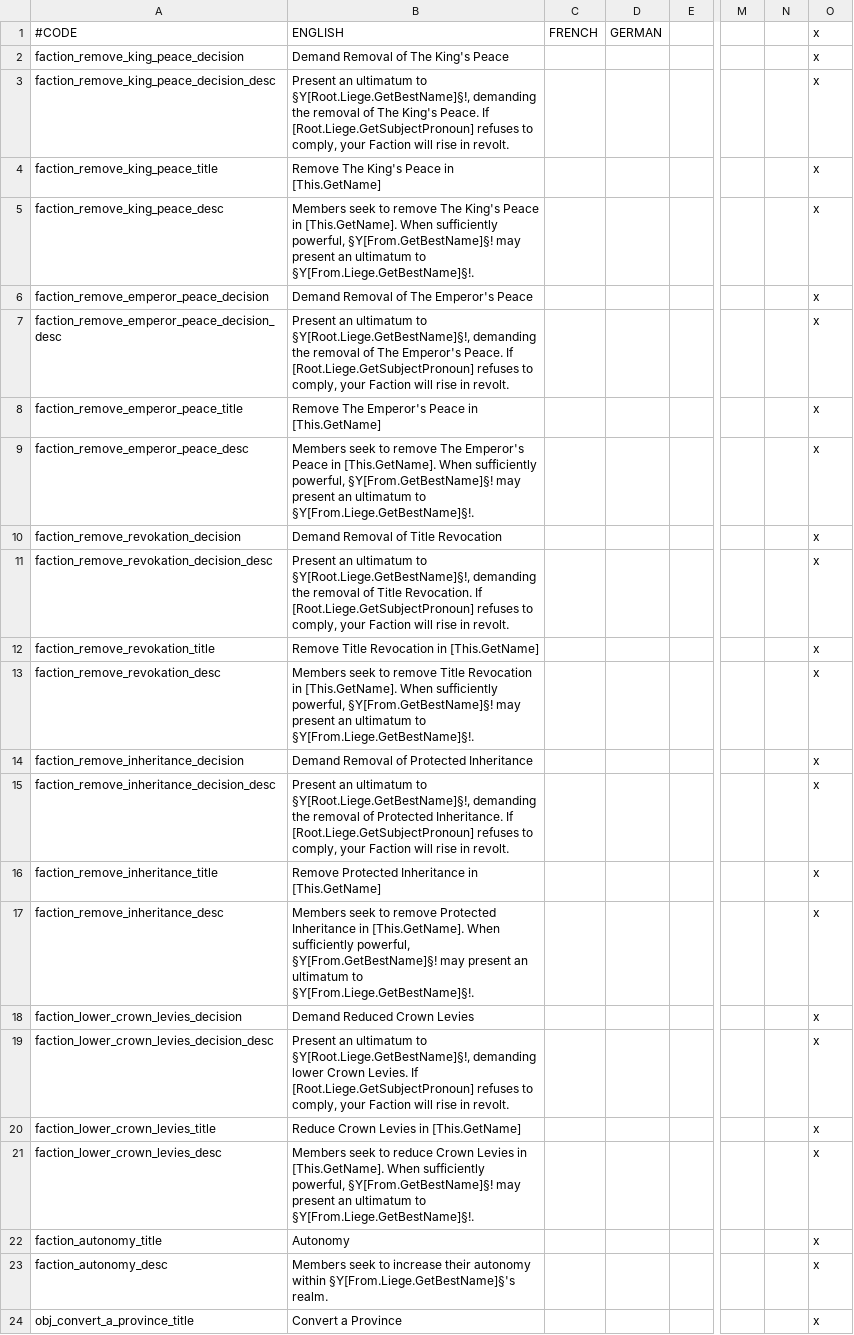
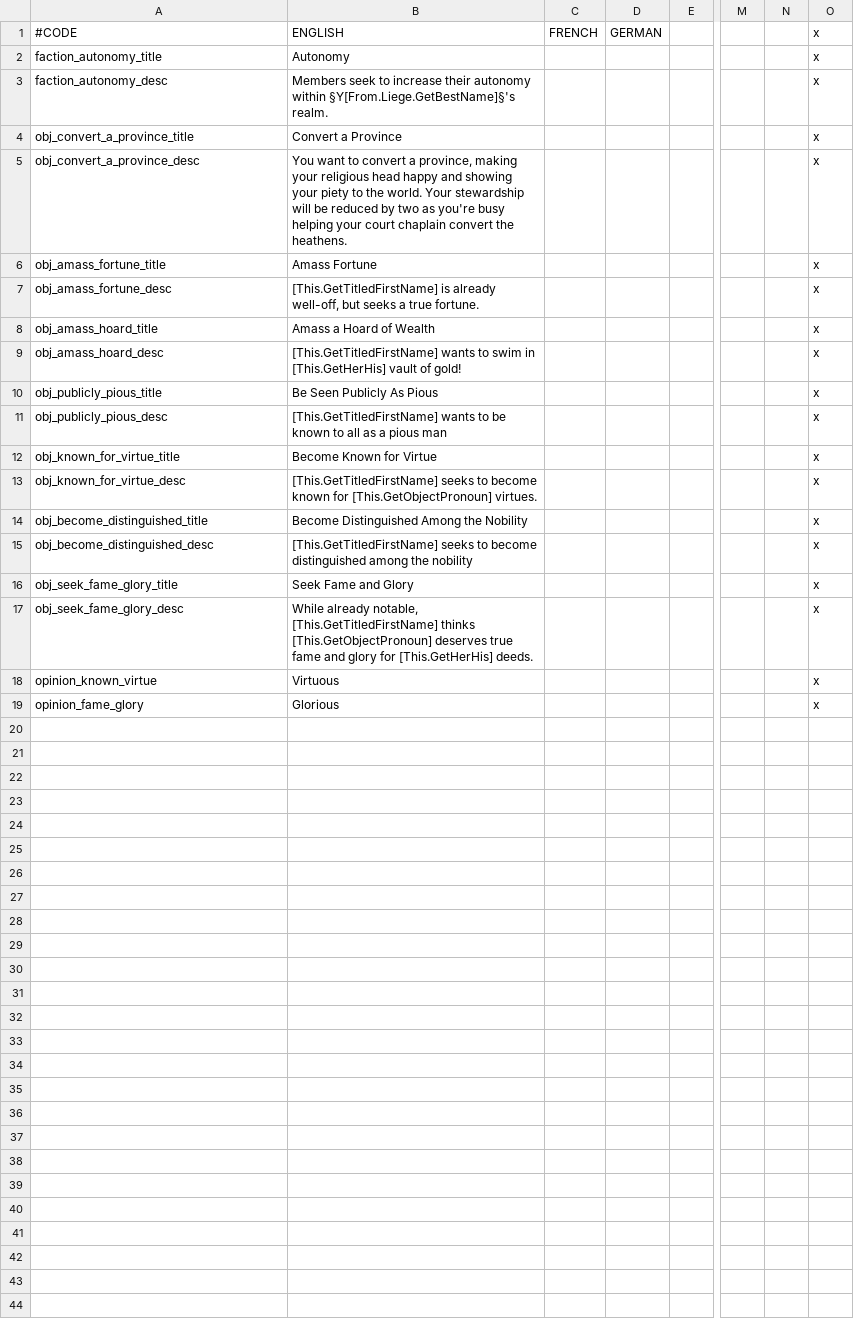
Before and after one commit to Meneth/PB-git, a CSV file: ProjectBalance/localisation/PB_objectives.csv, drawn as a sheet; only a part is shown, gaps mark what is left out; the shorter side is filled out with more unchanged rows; rows hold the shown columns only; the diff names each change by its address in the sheet, - before the commit and + after, or states it on an @@ line.

```diff
--- a/ProjectBalance/localisation/PB_objectives.csv
+++ b/ProjectBalance/localisation/PB_objectives.csv
-row 2: faction_remove_king_peace_decision | Demand Removal of The King's Peace |  |  |  |  |  | x
-row 3: faction_remove_king_peace_decision_desc | Present an ultimatum to §Y[Root.Liege.GetBestName]§!, demanding the removal of The King's Peace. If [Root.Liege.GetSubjectPronoun] refuses to comply, your Faction will rise in revolt. |  |  |  |  |  | x
-row 4: faction_remove_king_peace_title | Remove The King's Peace in [This.GetName] |  |  |  |  |  | x
-row 5: faction_remove_king_peace_desc | Members seek to remove The King's Peace in [This.GetName]. When sufficiently powerful, §Y[From.GetBestName]§! may present an ultimatum to §Y[From.Liege.GetBestName]§!. |  |  |  |  |  | x
-row 6: faction_remove_emperor_peace_decision | Demand Removal of The Emperor's Peace |  |  |  |  |  | x
-row 7: faction_remove_emperor_peace_decision_desc | Present an ultimatum to §Y[Root.Liege.GetBestName]§!, demanding the removal of The Emperor's Peace. If [Root.Liege.GetSubjectPronoun] refuses to comply, your Faction will rise in revolt. |  |  |  |  |  | x
-row 8: faction_remove_emperor_peace_title | Remove The Emperor's Peace in [This.GetName] |  |  |  |  |  | x
-row 9: faction_remove_emperor_peace_desc | Members seek to remove The Emperor's Peace in [This.GetName]. When sufficiently powerful, §Y[From.GetBestName]§! may present an ultimatum to §Y[From.Liege.GetBestName]§!. |  |  |  |  |  | x
-row 10: faction_remove_revokation_decision | Demand Removal of Title Revocation |  |  |  |  |  | x
-row 11: faction_remove_revokation_decision_desc | Present an ultimatum to §Y[Root.Liege.GetBestName]§!, demanding the removal of Title Revocation. If [Root.Liege.GetSubjectPronoun] refuses to comply, your Faction will rise in revolt. |  |  |  |  |  | x
-row 12: faction_remove_revokation_title | Remove Title Revocation in [This.GetName] |  |  |  |  |  | x
-row 13: faction_remove_revokation_desc | Members seek to remove Title Revocation in [This.GetName]. When sufficiently powerful, §Y[From.GetBestName]§! may present an ultimatum to §Y[From.Liege.GetBestName]§!. |  |  |  |  |  | x
-row 14: faction_remove_inheritance_decision | Demand Removal of Protected Inheritance |  |  |  |  |  | x
-row 15: faction_remove_inheritance_decision_desc | Present an ultimatum to §Y[Root.Liege.GetBestName]§!, demanding the removal of Protected Inheritance. If [Root.Liege.GetSubjectPronoun] refuses to comply, your Faction will rise in revolt. |  |  |  |  |  | x
-row 16: faction_remove_inheritance_title | Remove Protected Inheritance in [This.GetName] |  |  |  |  |  | x
-row 17: faction_remove_inheritance_desc | Members seek to remove Protected Inheritance in [This.GetName]. When sufficiently powerful, §Y[From.GetBestName]§! may present an ultimatum to §Y[From.Liege.GetBestName]§!. |  |  |  |  |  | x
-row 18: faction_lower_crown_levies_decision | Demand Reduced Crown Levies |  |  |  |  |  | x
-row 19: faction_lower_crown_levies_decision_desc | Present an ultimatum to §Y[Root.Liege.GetBestName]§!, demanding lower Crown Levies. If [Root.Liege.GetSubjectPronoun] refuses to comply, your Faction will rise in revolt. |  |  |  |  |  | x
-row 20: faction_lower_crown_levies_title | Reduce Crown Levies in [This.GetName] |  |  |  |  |  | x
-row 21: faction_lower_crown_levies_desc | Members seek to reduce Crown Levies in [This.GetName]. When sufficiently powerful, §Y[From.GetBestName]§! may present an ultimatum to §Y[From.Liege.GetBestName]§!. |  |  |  |  |  | x
```
Also changed, not shown: 37 other files.
